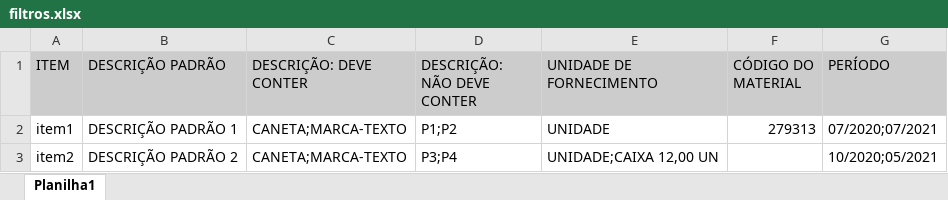
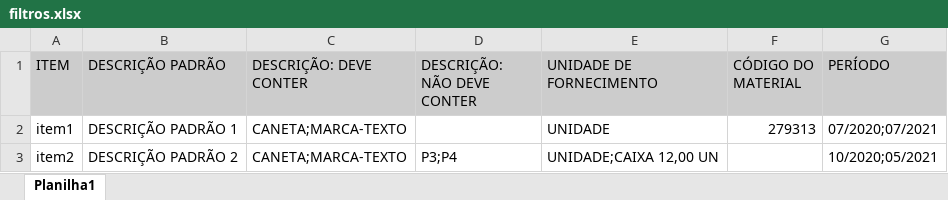
Before and after one commit to eliascarv/Projeto-Gerar-Relatorio, an Excel workbook: filtros.xlsx, sheet Planilha1, drawn as a sheet; values as stored, in another font and other column widths than the file's, no borders; the diff names each change by its address in the sheet, - before the commit and + after, or states it on an @@ line.

```diff
--- a/filtros.xlsx (sheet Planilha1)
+++ b/filtros.xlsx (sheet Planilha1)
-D2 (DESCRIÇÃO: NÃO DEVE CONTER): P1;P2
+D2 (DESCRIÇÃO: NÃO DEVE CONTER): (empty)
```
Also changed, not shown: resultado.xlsx, 1 other file.
